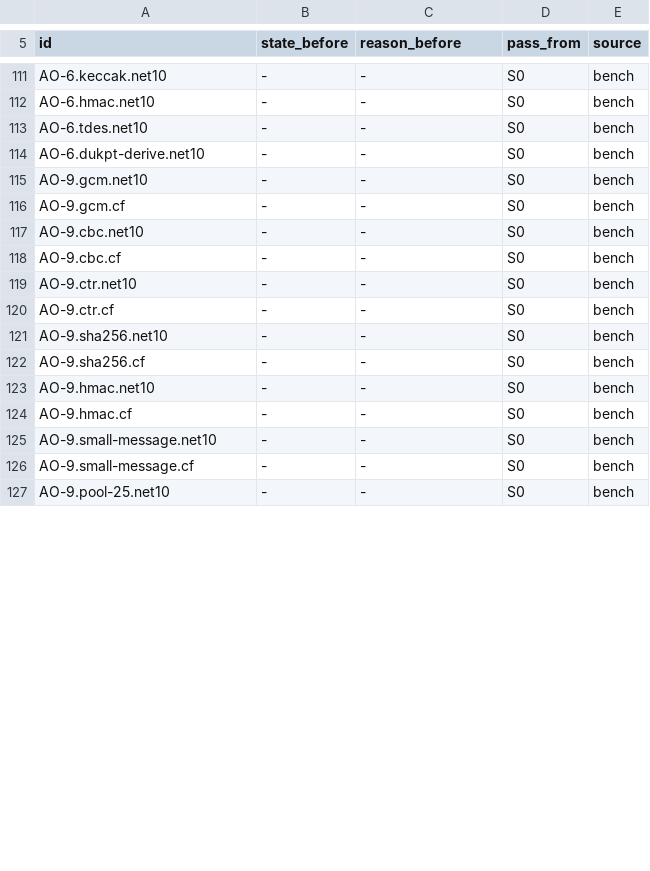
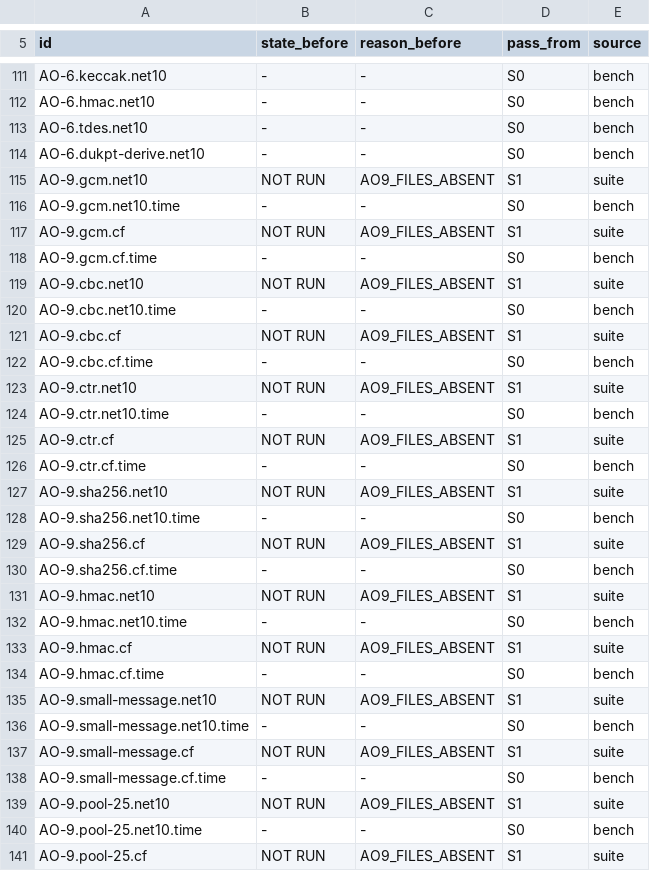
Before and after one commit to mmpworks/MMP.NetworkSecurity, a TSV file: acceptance/ao-rows.tsv, drawn as a sheet; only a part is shown, gaps mark what is left out; the diff covers the shown part only.

```diff
--- a/acceptance/ao-rows.tsv
+++ b/acceptance/ao-rows.tsv
@@ -114,14 +114,28 @@ AO-6.tdes.net10	-	-	S0	bench
 AO-6.dukpt-derive.net10	-	-	S0	bench
-AO-9.gcm.net10	-	-	S0	bench
-AO-9.gcm.cf	-	-	S0	bench
-AO-9.cbc.net10	-	-	S0	bench
-AO-9.cbc.cf	-	-	S0	bench
-AO-9.ctr.net10	-	-	S0	bench
-AO-9.ctr.cf	-	-	S0	bench
-AO-9.sha256.net10	-	-	S0	bench
-AO-9.sha256.cf	-	-	S0	bench
-AO-9.hmac.net10	-	-	S0	bench
-AO-9.hmac.cf	-	-	S0	bench
-AO-9.small-message.net10	-	-	S0	bench
-AO-9.small-message.cf	-	-	S0	bench
-AO-9.pool-25.net10	-	-	S0	bench
+AO-9.gcm.net10	NOT RUN	AO9_FILES_ABSENT	S1	suite
+AO-9.gcm.net10.time	-	-	S0	bench
+AO-9.gcm.cf	NOT RUN	AO9_FILES_ABSENT	S1	suite
+AO-9.gcm.cf.time	-	-	S0	bench
+AO-9.cbc.net10	NOT RUN	AO9_FILES_ABSENT	S1	suite
+AO-9.cbc.net10.time	-	-	S0	bench
+AO-9.cbc.cf	NOT RUN	AO9_FILES_ABSENT	S1	suite
+AO-9.cbc.cf.time	-	-	S0	bench
+AO-9.ctr.net10	NOT RUN	AO9_FILES_ABSENT	S1	suite
+AO-9.ctr.net10.time	-	-	S0	bench
+AO-9.ctr.cf	NOT RUN	AO9_FILES_ABSENT	S1	suite
+AO-9.ctr.cf.time	-	-	S0	bench
+AO-9.sha256.net10	NOT RUN	AO9_FILES_ABSENT	S1	suite
+AO-9.sha256.net10.time	-	-	S0	bench
+AO-9.sha256.cf	NOT RUN	AO9_FILES_ABSENT	S1	suite
+AO-9.sha256.cf.time	-	-	S0	bench
+AO-9.hmac.net10	NOT RUN	AO9_FILES_ABSENT	S1	suite
+AO-9.hmac.net10.time	-	-	S0	bench
+AO-9.hmac.cf	NOT RUN	AO9_FILES_ABSENT	S1	suite
+AO-9.hmac.cf.time	-	-	S0	bench
+AO-9.small-message.net10	NOT RUN	AO9_FILES_ABSENT	S1	suite
+AO-9.small-message.net10.time	-	-	S0	bench
+AO-9.small-message.cf	NOT RUN	AO9_FILES_ABSENT	S1	suite
+AO-9.small-message.cf.time	-	-	S0	bench
+AO-9.pool-25.net10	NOT RUN	AO9_FILES_ABSENT	S1	suite
+AO-9.pool-25.net10.time	-	-	S0	bench
+AO-9.pool-25.cf	NOT RUN	AO9_FILES_ABSENT	S1	suite
```
Also changed, not shown: 27 edited cells elsewhere in this file, 12 other files.
